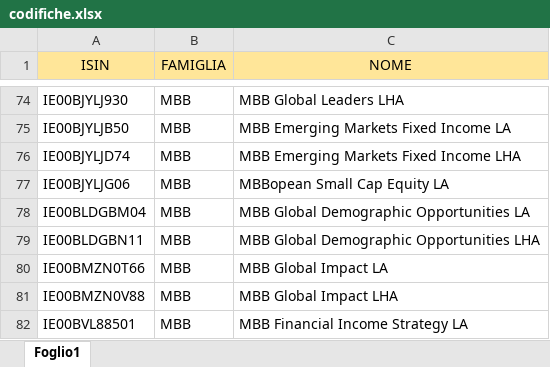
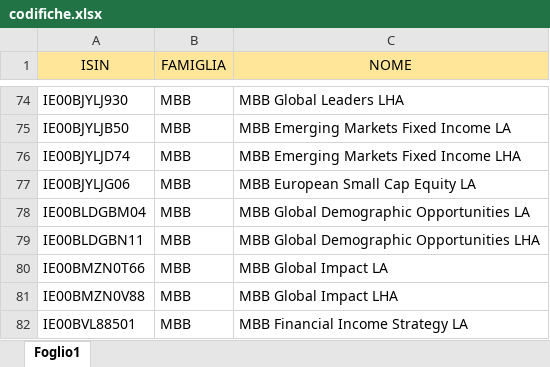
Before and after one commit to TurcanuDionisie/Dashboard_PAC, an Excel workbook: excel/codifiche.xlsx, sheet Foglio1, drawn as a sheet; only a part is shown, gaps mark what is left out; values as stored, in another font and other column widths than the file's, no borders; the diff covers the shown part only; the diff names each change by its address in the sheet, - before the commit and + after, or states it on an @@ line.

```diff
--- a/excel/codifiche.xlsx (sheet Foglio1)
+++ b/excel/codifiche.xlsx (sheet Foglio1)
-C77 (NOME): MBBopean Small Cap Equity LA
+C77 (NOME): MBB European Small Cap Equity LA
```
Also changed, not shown: 9 edited cells elsewhere in this sheet, 3 other files.
